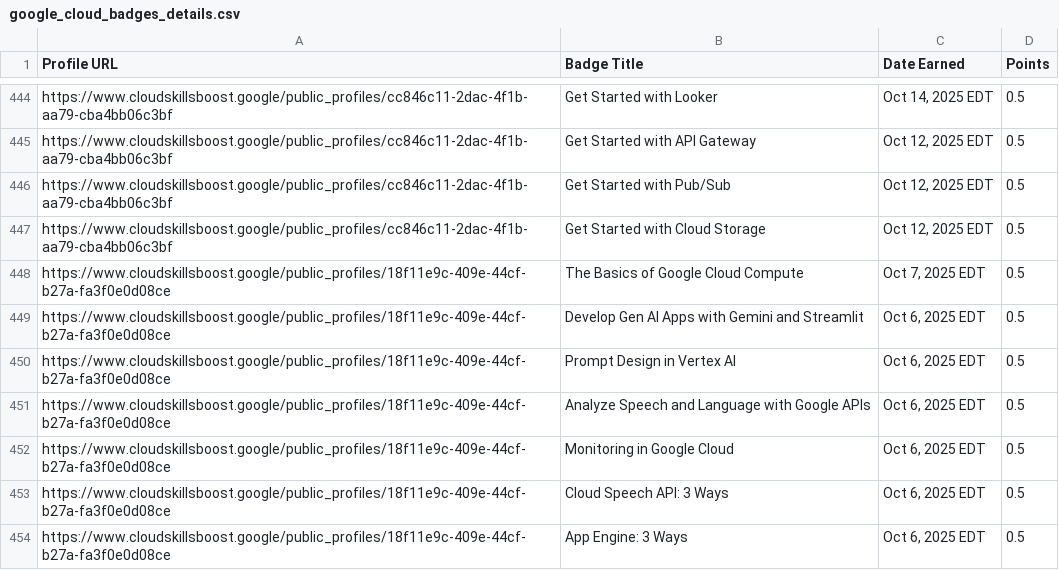
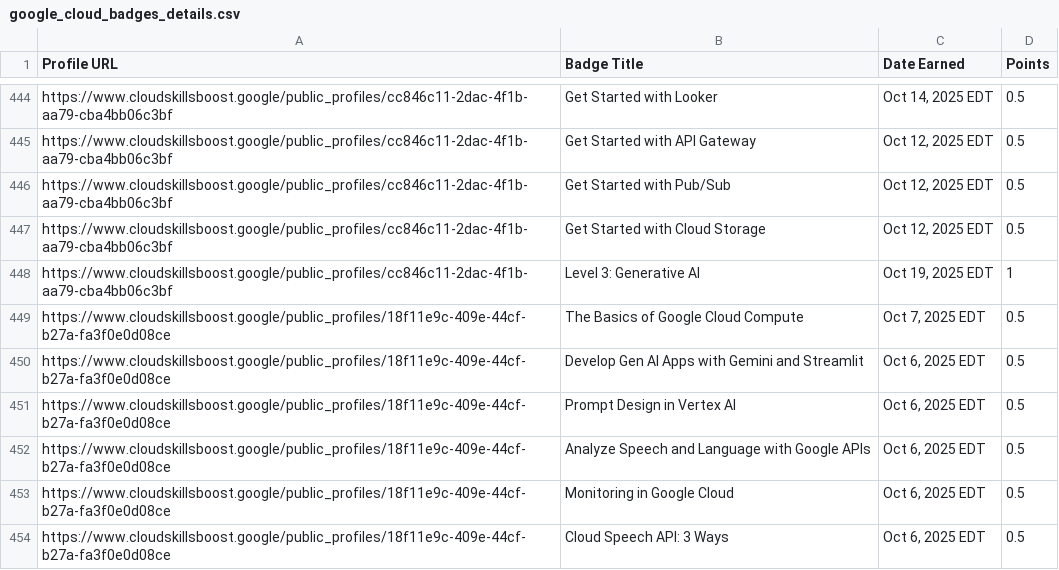
Before and after one commit to mohitsharmas97/leaderboard_gdg, a CSV file: google_cloud_badges_details.csv, drawn as a sheet; only a part is shown, gaps mark what is left out; the shorter side is filled out with more unchanged rows; the diff names each change by its address in the sheet, - before the commit and + after, or states it on an @@ line.

```diff
--- a/google_cloud_badges_details.csv
+++ b/google_cloud_badges_details.csv
+row 448: https://www.cloudskillsboost.google/public_profiles/cc846c11-2dac-4f1b-aa79-cba4bb06c3bf | Level 3: Generative AI | Oct 19, 2025 EDT | 1
```
Also changed, not shown: progress_data.csv.
